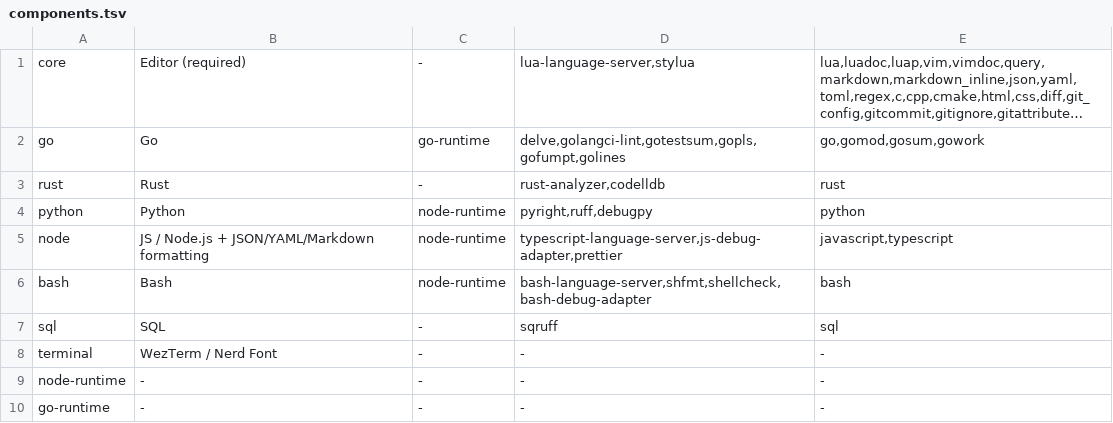
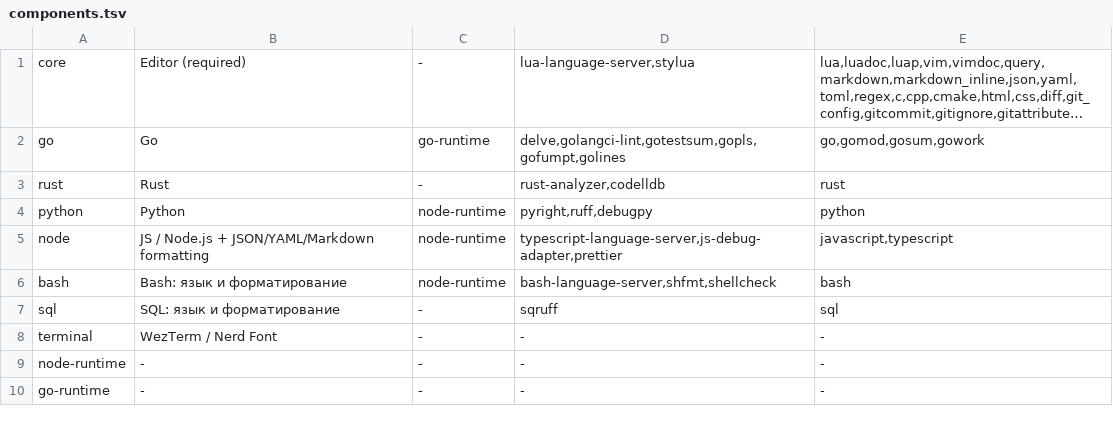
Before and after one commit to cascad/forge-nvim, a TSV file: nvim_forge/scripts/components.tsv, drawn as a sheet; long unchanged cells end in ….

Commit message:
feat(install): keep SQL and Bash profiles on standard language tools

```diff
--- a/nvim_forge/scripts/components.tsv
+++ b/nvim_forge/scripts/components.tsv
@@ -5,4 +5,4 @@ python	Python	node-runtime	pyright,ruff,debugpy	python
 node	JS / Node.js + JSON/YAML/Markdown formatting	node-runtime	typescript-language-server,js-debug-adapter,prettier	javascript,typescript
-bash	Bash	node-runtime	bash-language-server,shfmt,shellcheck,bash-debug-adapter	bash
-sql	SQL	-	sqruff	sql
+bash	Bash: язык и форматирование	node-runtime	bash-language-server,shfmt,shellcheck	bash
+sql	SQL: язык и форматирование	-	sqruff	sql
 terminal	WezTerm / Nerd Font	-	-	-
```
Also changed, not shown: 34 other files.
